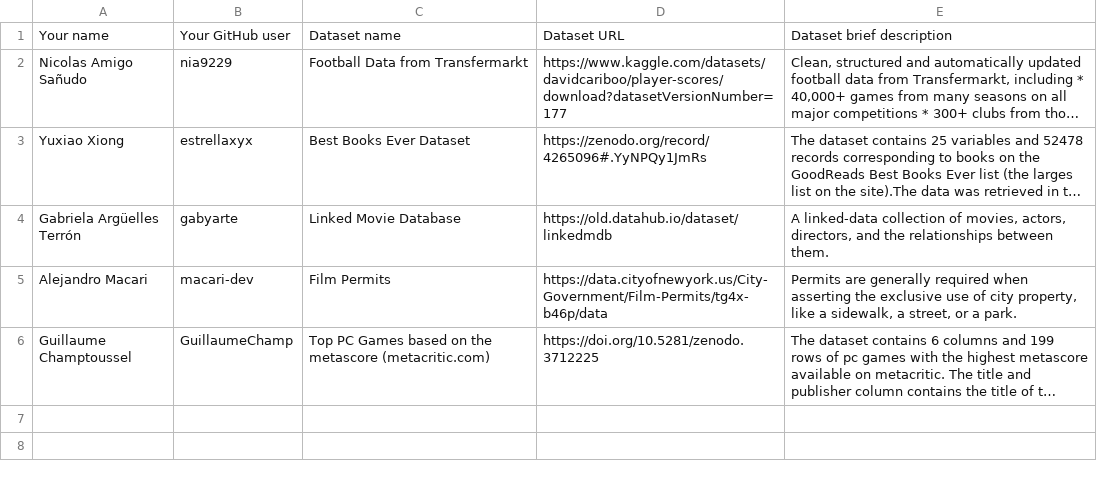
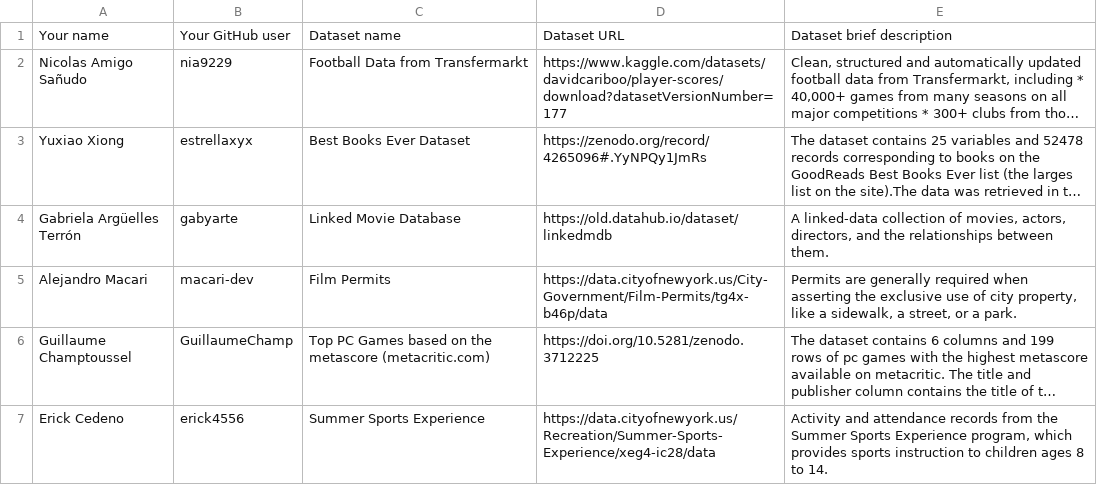
Before and after one commit to FacultadInformatica-LinkedData/Curso2022-2023-ODKG, a CSV file: Assignment1/DatasetDescriptions.csv, drawn as a sheet; long unchanged cells end in …; the diff names each change by its address in the sheet, - before the commit and + after, or states it on an @@ line.

Commit message:
Summer Sports Experience

```diff
--- a/Assignment1/DatasetDescriptions.csv
+++ b/Assignment1/DatasetDescriptions.csv
+row 7: Erick Cedeno | erick4556 | Summer Sports Experience | https://data.cityofnewyork.us/Recreation/Summer-Sports-Experience/xeg4-ic28/data | Activity and attendance records from the Summer Sports Experience program, which provides sports instruction to children ages 8 to 14.
```
